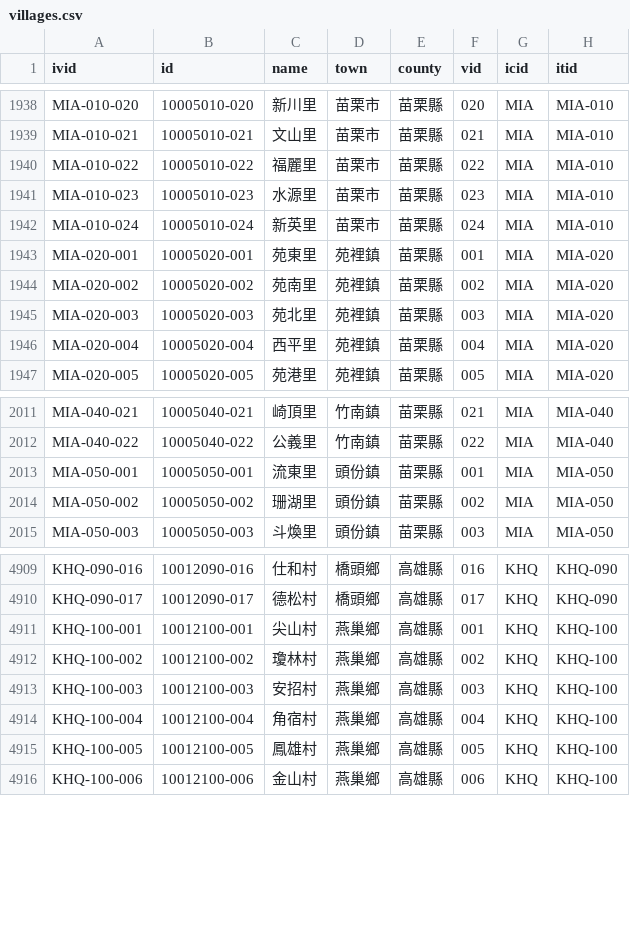
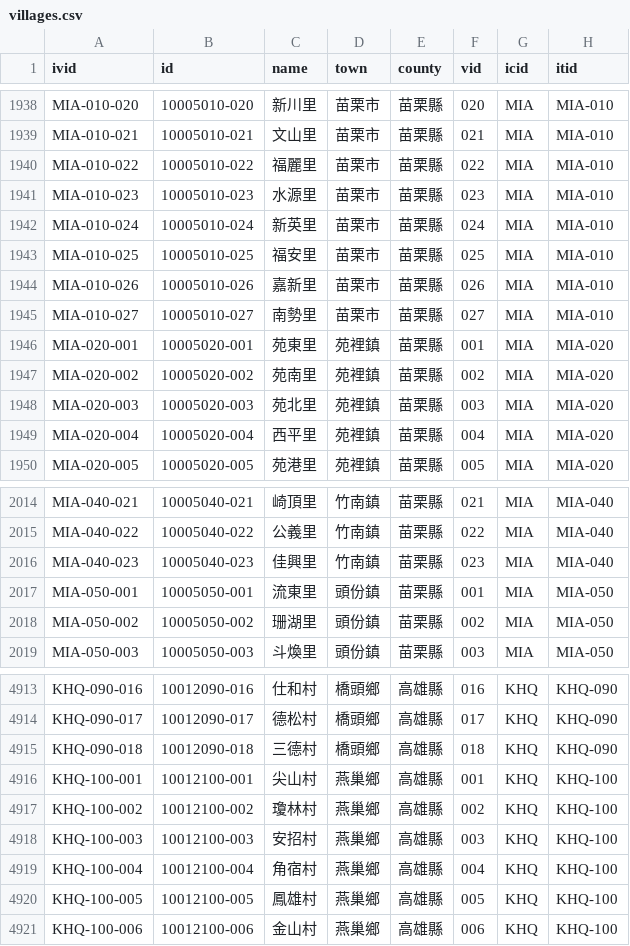
Before and after one commit to g0v/twhgis, a CSV file: villages.csv, drawn as a sheet; only a part is shown, gaps mark what is left out.

Commit message:
changes for 2002-01-01

```diff
--- a/villages.csv
+++ b/villages.csv
@@ -1942,2 +1942,5 @@ MIA-010-023,10005010-023,水源里,苗栗市,苗栗縣,023,MIA,MIA-010
 MIA-010-024,10005010-024,新英里,苗栗市,苗栗縣,024,MIA,MIA-010
+MIA-010-025,10005010-025,福安里,苗栗市,苗栗縣,025,MIA,MIA-010
+MIA-010-026,10005010-026,嘉新里,苗栗市,苗栗縣,026,MIA,MIA-010
+MIA-010-027,10005010-027,南勢里,苗栗市,苗栗縣,027,MIA,MIA-010
 MIA-020-001,10005020-001,苑東里,苑裡鎮,苗栗縣,001,MIA,MIA-020
@@ -2012,2 +2015,3 @@ MIA-040-021,10005040-021,崎頂里,竹南鎮,苗栗縣,021,MIA,MIA-040
 MIA-040-022,10005040-022,公義里,竹南鎮,苗栗縣,022,MIA,MIA-040
+MIA-040-023,10005040-023,佳興里,竹南鎮,苗栗縣,023,MIA,MIA-040
 MIA-050-001,10005050-001,流東里,頭份鎮,苗栗縣,001,MIA,MIA-050
@@ -4910,2 +4914,3 @@ KHQ-090-016,10012090-016,仕和村,橋頭鄉,高雄縣,016,KHQ,KHQ-090
 KHQ-090-017,10012090-017,德松村,橋頭鄉,高雄縣,017,KHQ,KHQ-090
+KHQ-090-018,10012090-018,三德村,橋頭鄉,高雄縣,018,KHQ,KHQ-090
 KHQ-100-001,10012100-001,尖山村,燕巢鄉,高雄縣,001,KHQ,KHQ-100
```
